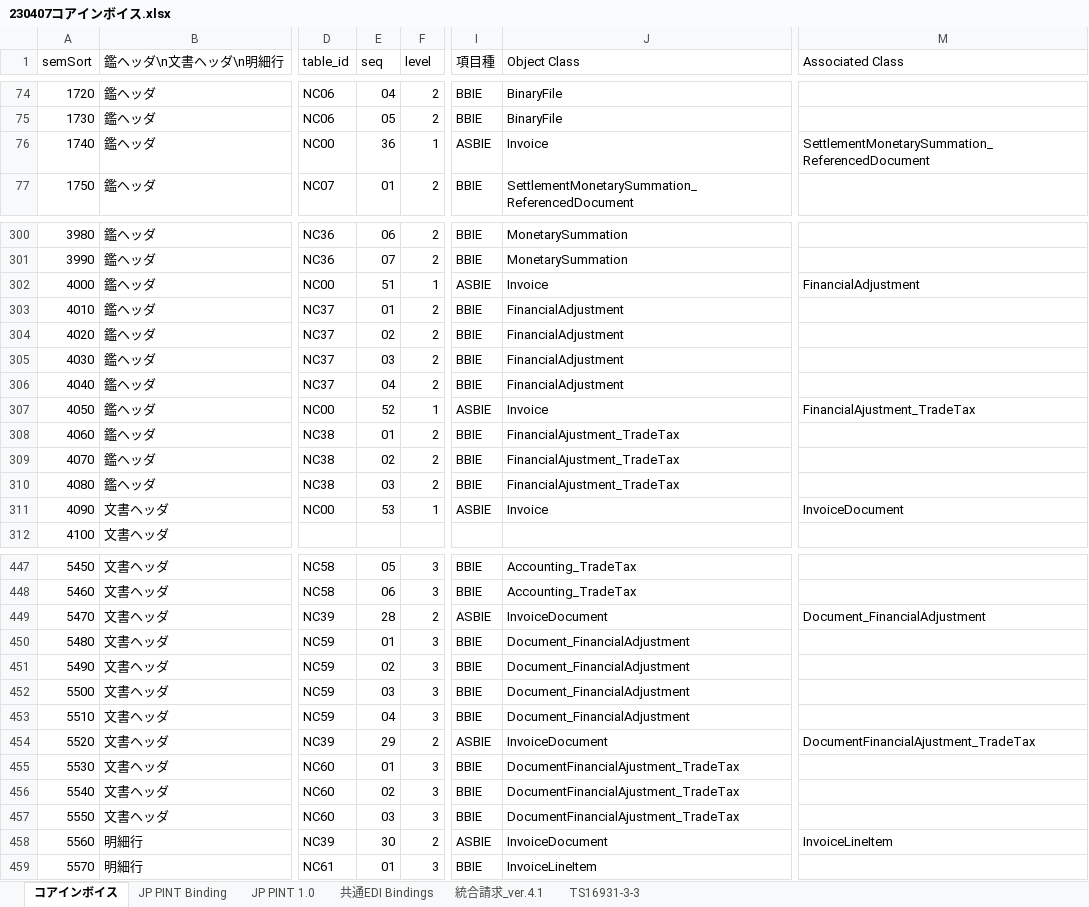
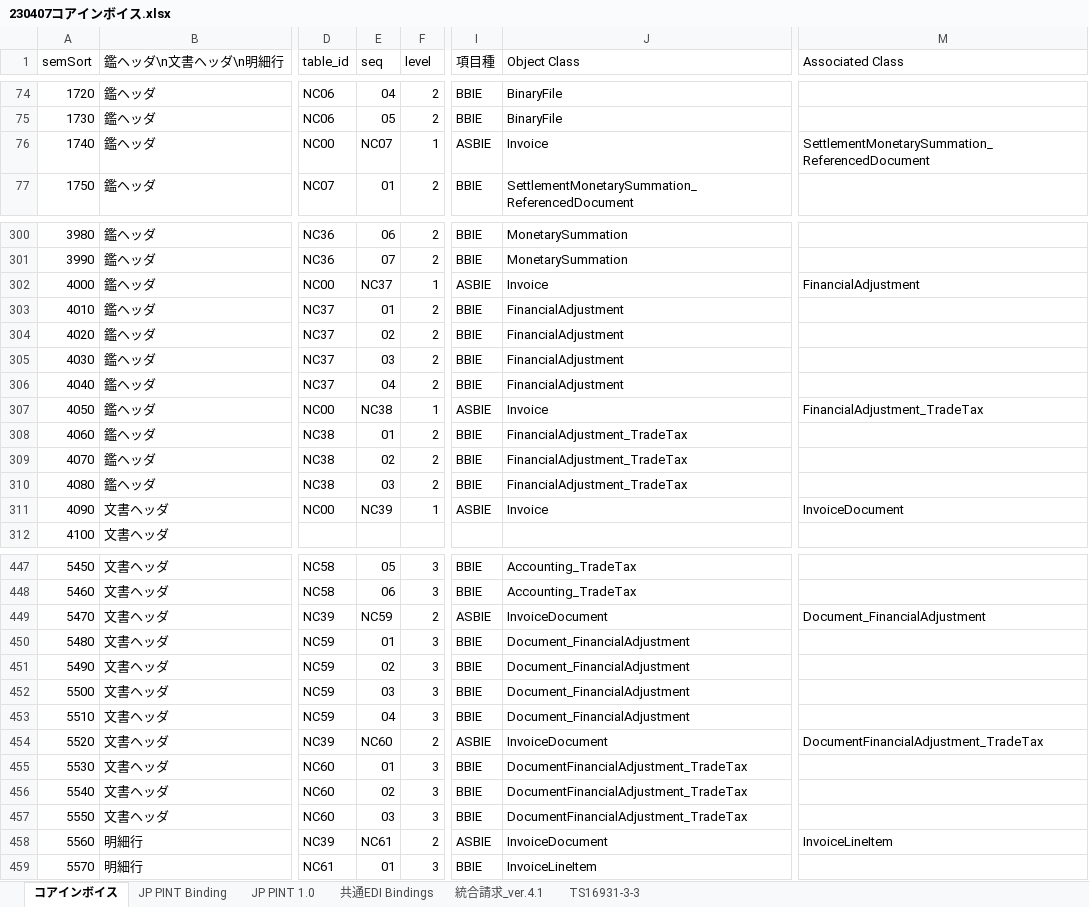
Before and after one commit to pontsoleil/Japan_core, an Excel workbook: data/base/230407コアインボイス.xlsx, sheet コアインボイス, drawn as a sheet; only a part is shown, gaps mark what is left out; values as stored, in another font and other column widths than the file's, no cell formats; conditional formats not drawn; the diff covers the shown part only; the diff names each change by its address in the sheet, - before the commit and + after, or states it on an @@ line.

Commit message:
Update 230407コアインボイス.xlsx

```diff
--- a/data/base/230407コアインボイス.xlsx (sheet コアインボイス)
+++ b/data/base/230407コアインボイス.xlsx (sheet コアインボイス)
-E76 (seq): 36
+E76 (seq): NC07
-E302 (seq): 51
+E302 (seq): NC37
-E307 (seq): 52
+E307 (seq): NC38
-M307 (Associated Class): FinancialAjustment_TradeTax
+M307 (Associated Class): FinancialAdjustment_TradeTax
-J308:J310 (Object Class): FinancialAjustment_TradeTax
+J308:J310 (Object Class): FinancialAdjustment_TradeTax
-E311 (seq): 53
+E311 (seq): NC39
-E449 (seq): 28
+E449 (seq): NC59
-E454 (seq): 29
+E454 (seq): NC60
-M454 (Associated Class): DocumentFinancialAjustment_TradeTax
+M454 (Associated Class): DocumentFinancialAdjustment_TradeTax
-J455:J457 (Object Class): DocumentFinancialAjustment_TradeTax
+J455:J457 (Object Class): DocumentFinancialAdjustment_TradeTax
-E458 (seq): 30
+E458 (seq): NC61
```
Also changed, not shown: 70 edited cells elsewhere in this sheet, cell formats.
